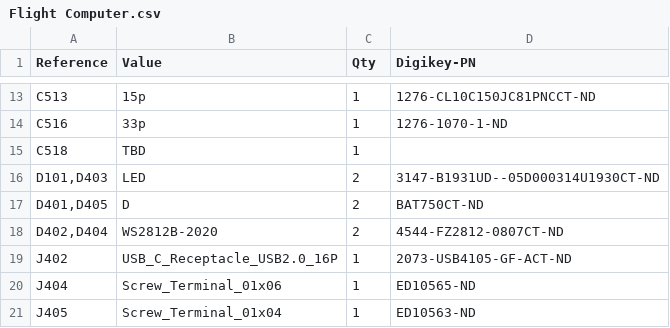
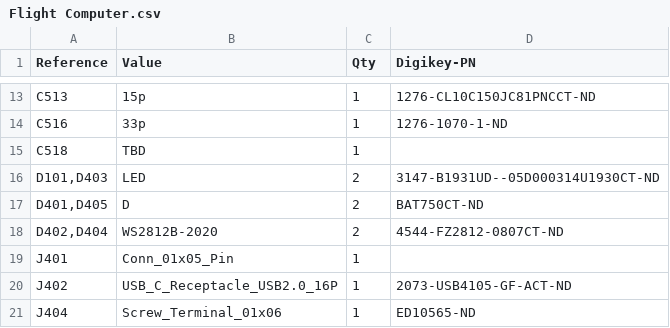
Before and after one commit to Pioneer-Rocketry/Flight-Computer, a CSV file: PCB/Output/Flight Computer.csv, drawn as a sheet; only a part is shown, gaps mark what is left out; the shorter side is filled out with more unchanged rows.

Commit message:
- Got the extension KiVar working to switch between a 433MHz and 915MHz radio - Added Digikey-PN's for the 915 MHz radio

```diff
--- a/PCB/Output/Flight Computer.csv
+++ b/PCB/Output/Flight Computer.csv
@@ -18,2 +18,3 @@ D401,D405	D	2	BAT750CT-ND
 D402,D404	WS2812B-2020	2	4544-FZ2812-0807CT-ND
+J401	Conn_01x05_Pin	1	
 J402	USB_C_Receptacle_USB2.0_16P	1	2073-USB4105-GF-ACT-ND
```
Also changed, not shown: 32 other files.
